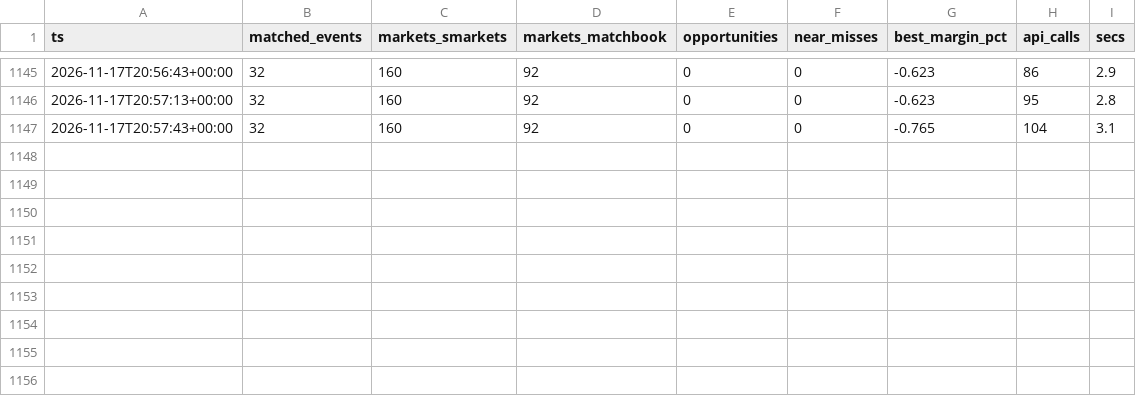
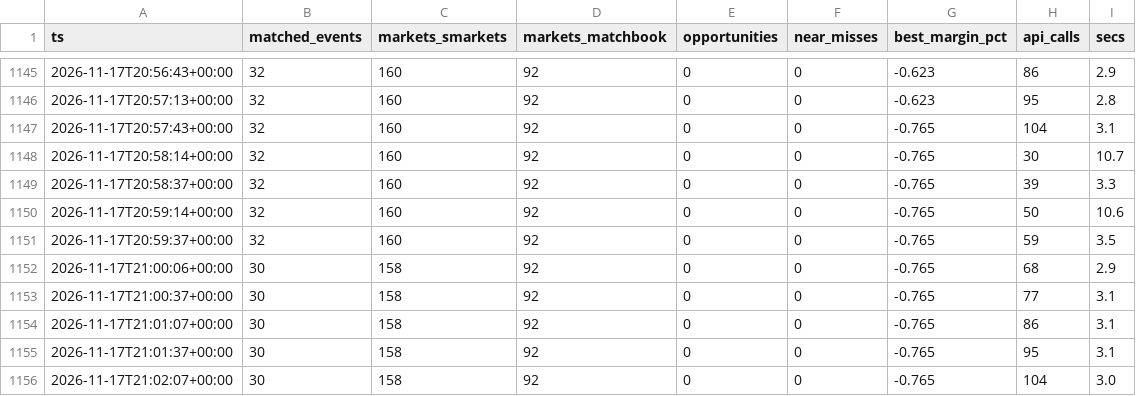
Before and after one commit to scriptmunkee/exchange-arb-scanner, a CSV file: data/scans-2026-11.csv, drawn as a sheet; only a part is shown, gaps mark what is left out.

Commit message:
scan 2026-11-17T21:02Z

```diff
--- a/data/scans-2026-11.csv
+++ b/data/scans-2026-11.csv
@@ -1147 +1147,10 @@ ts,matched_events,markets_smarkets,markets_matchbook,opportunities,near_misses,b
 2026-11-17T20:57:43+00:00,32,160,92,0,0,-0.765,104,3.1
+2026-11-17T20:58:14+00:00,32,160,92,0,0,-0.765,30,10.7
+2026-11-17T20:58:37+00:00,32,160,92,0,0,-0.765,39,3.3
+2026-11-17T20:59:14+00:00,32,160,92,0,0,-0.765,50,10.6
+2026-11-17T20:59:37+00:00,32,160,92,0,0,-0.765,59,3.5
+2026-11-17T21:00:06+00:00,30,158,92,0,0,-0.765,68,2.9
+2026-11-17T21:00:37+00:00,30,158,92,0,0,-0.765,77,3.1
+2026-11-17T21:01:07+00:00,30,158,92,0,0,-0.765,86,3.1
+2026-11-17T21:01:37+00:00,30,158,92,0,0,-0.765,95,3.1
+2026-11-17T21:02:07+00:00,30,158,92,0,0,-0.765,104,3.0
```
